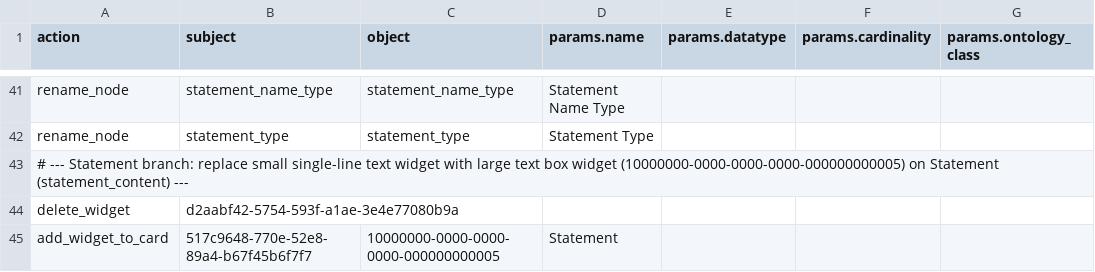
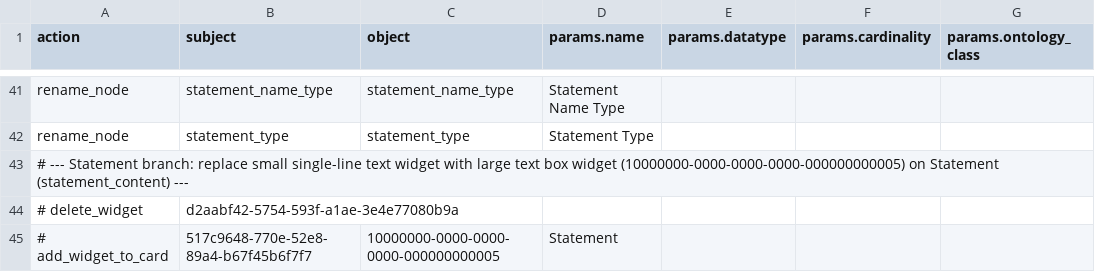
Before and after one commit to flaxandteal/ich, a CSV file: 36_person_modifications.csv, drawn as a sheet; only a part is shown, gaps mark what is left out; the diff names each change by its address in the sheet, - before the commit and + after, or states it on an @@ line.

Commit message:
changes on jupyterhub

```diff
--- a/36_person_modifications.csv
+++ b/36_person_modifications.csv
-A44 (action): delete_widget
+A44 (action): # delete_widget
-A45 (action): add_widget_to_card
+A45 (action): # add_widget_to_card
```
